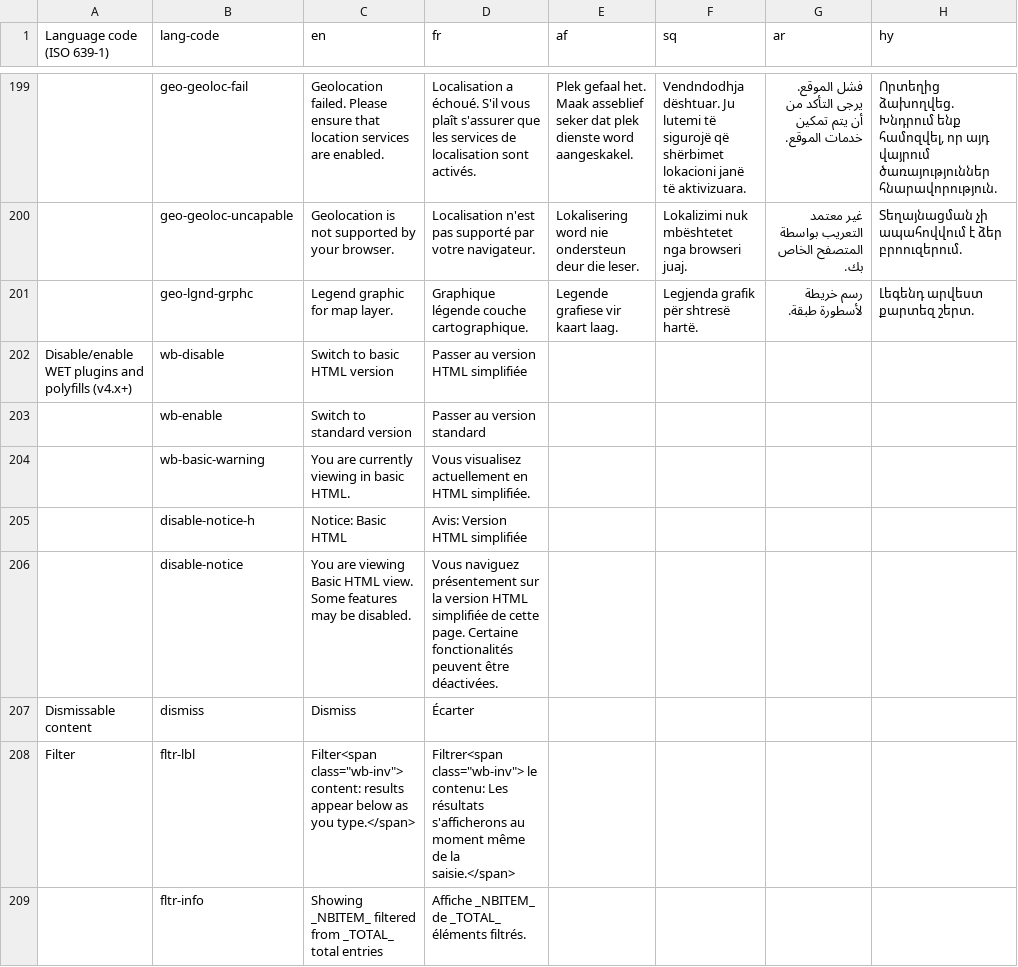
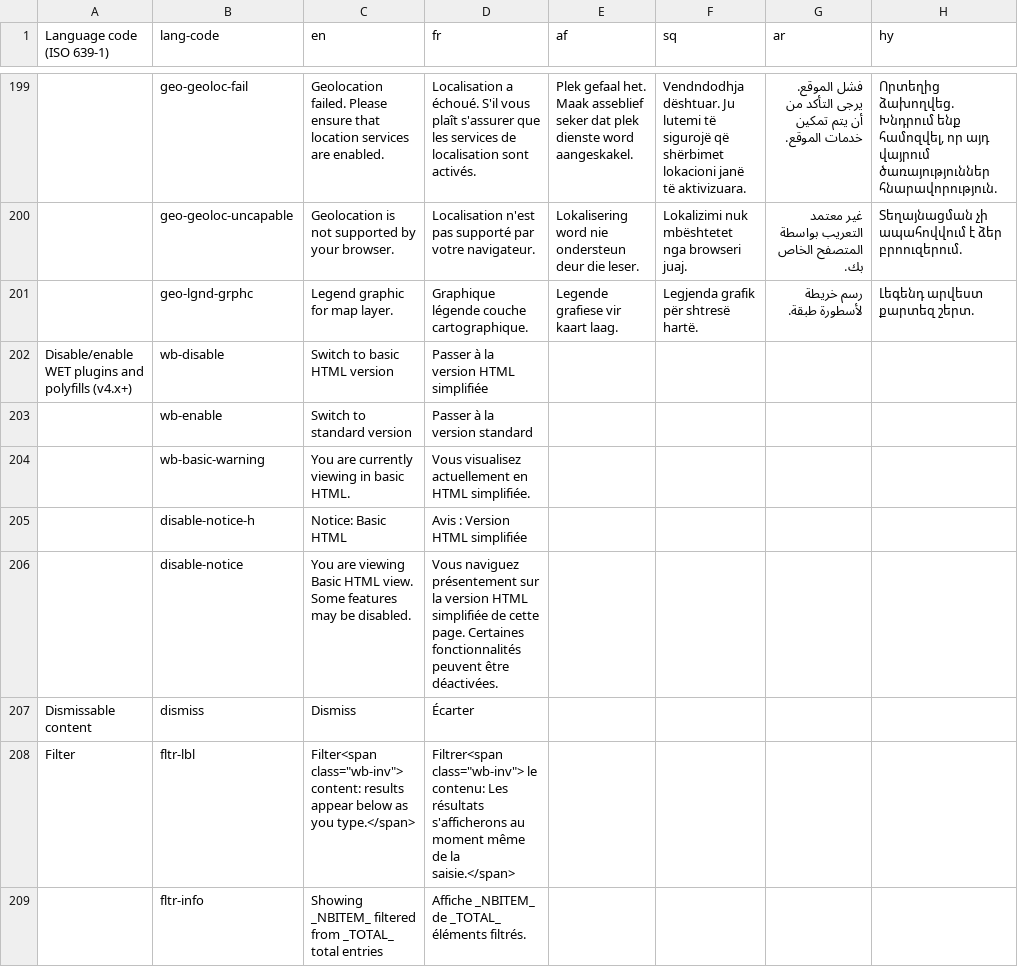
Before and after one commit to zhishare751283865MelindaSmith/wet-boew, a CSV file: src/i18n/i18n.csv, drawn as a sheet; only a part is shown, gaps mark what is left out; the diff names each change by its address in the sheet, - before the commit and + after, or states it on an @@ line.

Commit message:
i18n: Updated French strings related to basic HTML mode.
Credit does to @duboisp for having applied the updates on Google Docs' version of this file. This commit just updated the git repo's copy of that file.

Fixes #8126.

```diff
--- a/src/i18n/i18n.csv
+++ b/src/i18n/i18n.csv
-D202 (fr): Passer au version HTML simplifiée
+D202 (fr): Passer à la version HTML simplifiée
-D203 (fr): Passer au version standard
+D203 (fr): Passer à la version standard
-D205 (fr): Avis: Version HTML simplifiée
+D205 (fr): Avis : Version HTML simplifiée
-D206 (fr): …cette page. Certaine fonctionalités peuvent être…
+D206 (fr): …cette page. Certaines fonctionnalités peuvent être…
```
